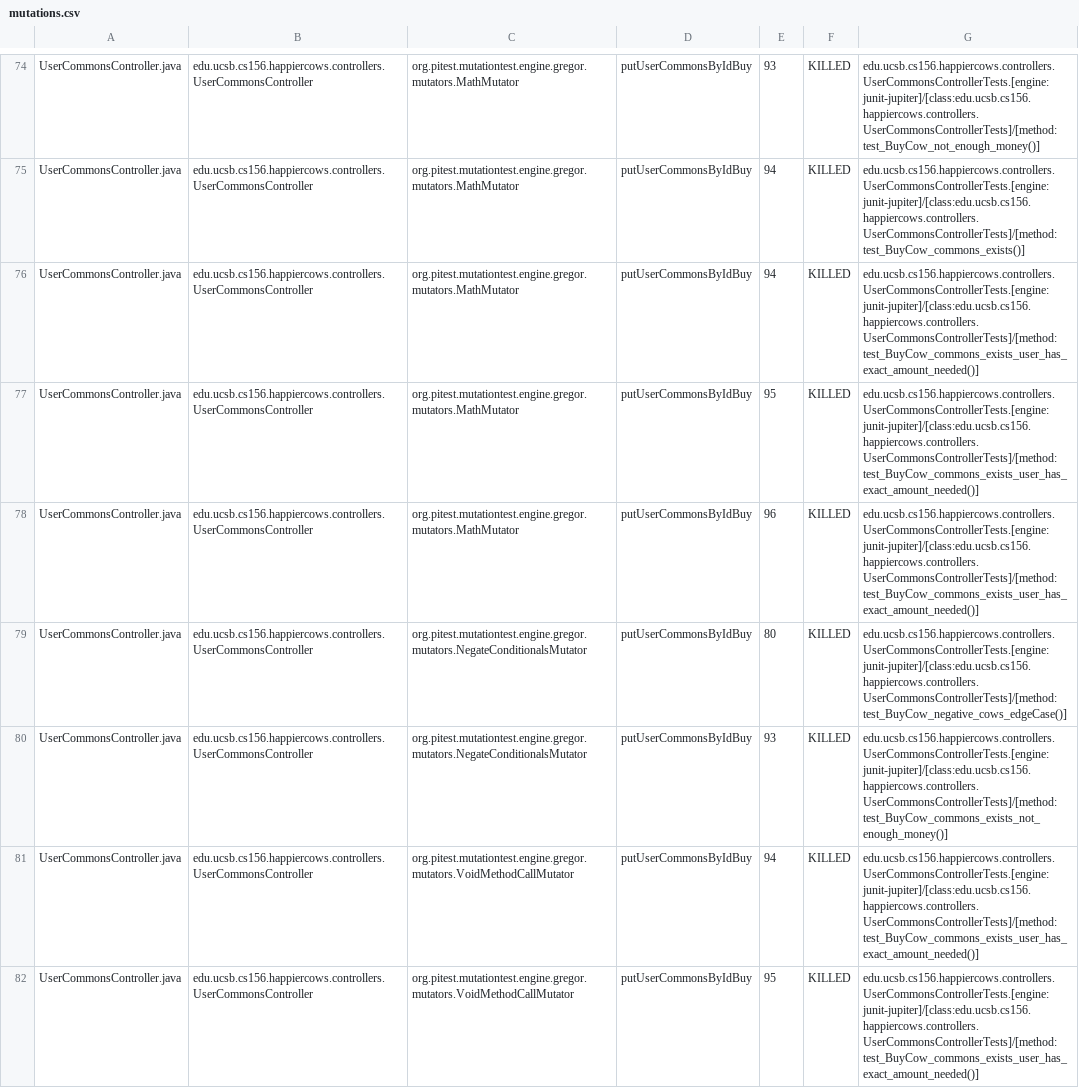
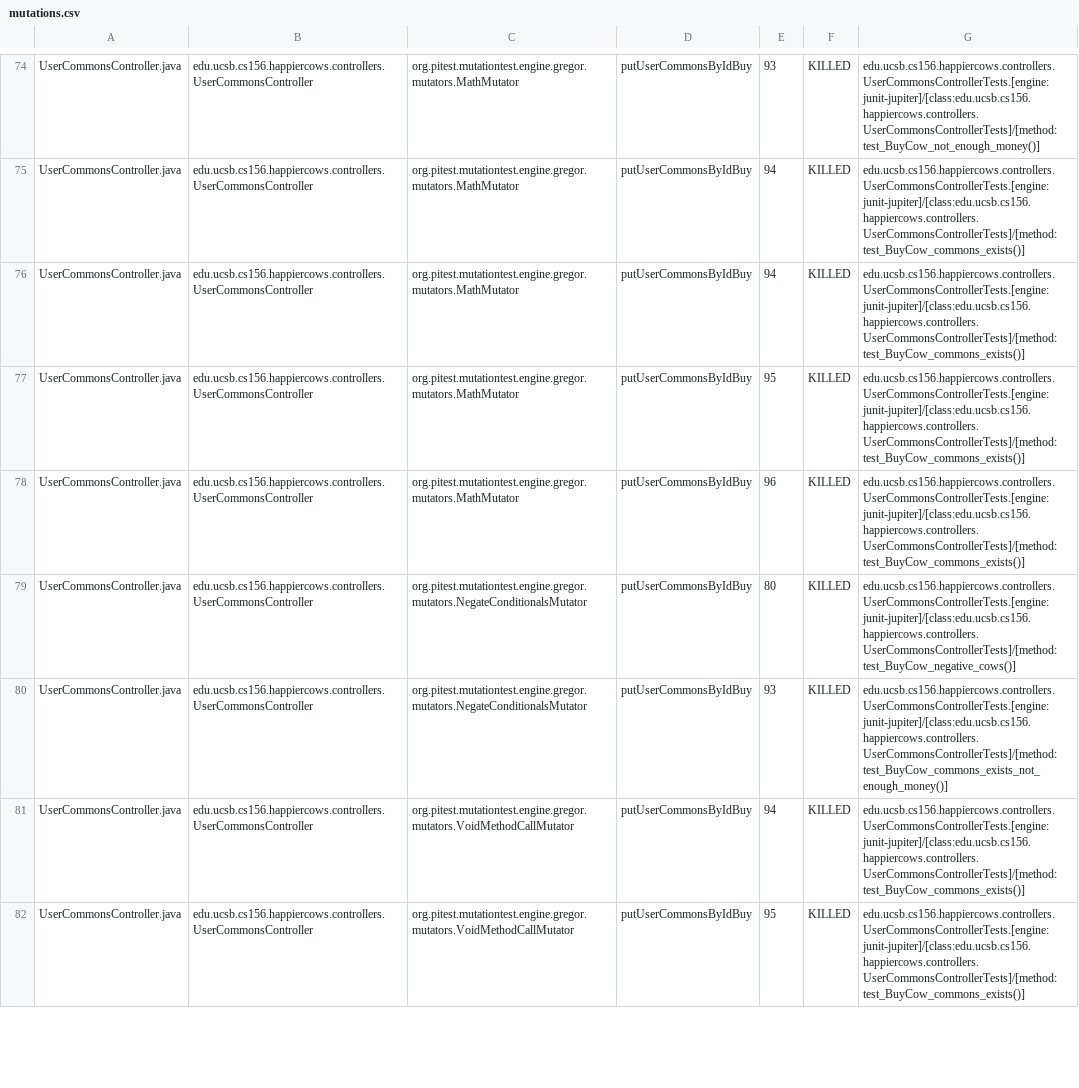
Before and after one commit to ucsb-cs156-w24/proj-happy-cows-w24-4pm-4, a CSV file: prs/39/pitest/mutations.csv, drawn as a sheet; only a part is shown, gaps mark what is left out; the diff covers the shown part only.

Commit message:
Deploying to gh-pages from @ ucsb-cs156-w24/proj-happy-cows-w24-4pm-4@c123239f1400beb67e840fd1ae8dfd1d25b2ea78 🚀

```diff
--- a/prs/39/pitest/mutations.csv
+++ b/prs/39/pitest/mutations.csv
@@ -75,8 +75,8 @@ UserCommonsController.java,edu.ucsb.cs156.happiercows.controllers.UserCommonsCon
 UserCommonsController.java,edu.ucsb.cs156.happiercows.controllers.UserCommonsController,org.pitest.mutationtest.engine.gregor.mutators.MathMutator,putUserCommonsByIdBuy,94,KILLED,edu.ucsb.cs156.happiercows.controllers.UserCommonsControllerTests.[engine:junit-jupiter]/[class:edu.ucsb.cs156.happiercows.controllers.UserCommonsControllerTests]/[method:test_BuyCow_commons_exists()]
-UserCommonsController.java,edu.ucsb.cs156.happiercows.controllers.UserCommonsController,org.pitest.mutationtest.engine.gregor.mutators.MathMutator,putUserCommonsByIdBuy,94,KILLED,edu.ucsb.cs156.happiercows.controllers.UserCommonsControllerTests.[engine:junit-jupiter]/[class:edu.ucsb.cs156.happiercows.controllers.UserCommonsControllerTests]/[method:test_BuyCow_commons_exists_user_has_exact_amount_needed()]
-UserCommonsController.java,edu.ucsb.cs156.happiercows.controllers.UserCommonsController,org.pitest.mutationtest.engine.gregor.mutators.MathMutator,putUserCommonsByIdBuy,95,KILLED,edu.ucsb.cs156.happiercows.controllers.UserCommonsControllerTests.[engine:junit-jupiter]/[class:edu.ucsb.cs156.happiercows.controllers.UserCommonsControllerTests]/[method:test_BuyCow_commons_exists_user_has_exact_amount_needed()]
-UserCommonsController.java,edu.ucsb.cs156.happiercows.controllers.UserCommonsController,org.pitest.mutationtest.engine.gregor.mutators.MathMutator,putUserCommonsByIdBuy,96,KILLED,edu.ucsb.cs156.happiercows.controllers.UserCommonsControllerTests.[engine:junit-jupiter]/[class:edu.ucsb.cs156.happiercows.controllers.UserCommonsControllerTests]/[method:test_BuyCow_commons_exists_user_has_exact_amount_needed()]
-UserCommonsController.java,edu.ucsb.cs156.happiercows.controllers.UserCommonsController,org.pitest.mutationtest.engine.gregor.mutators.NegateConditionalsMutator,putUserCommonsByIdBuy,80,KILLED,edu.ucsb.cs156.happiercows.controllers.UserCommonsControllerTests.[engine:junit-jupiter]/[class:edu.ucsb.cs156.happiercows.controllers.UserCommonsControllerTests]/[method:test_BuyCow_negative_cows_edgeCase()]
+UserCommonsController.java,edu.ucsb.cs156.happiercows.controllers.UserCommonsController,org.pitest.mutationtest.engine.gregor.mutators.MathMutator,putUserCommonsByIdBuy,94,KILLED,edu.ucsb.cs156.happiercows.controllers.UserCommonsControllerTests.[engine:junit-jupiter]/[class:edu.ucsb.cs156.happiercows.controllers.UserCommonsControllerTests]/[method:test_BuyCow_commons_exists()]
+UserCommonsController.java,edu.ucsb.cs156.happiercows.controllers.UserCommonsController,org.pitest.mutationtest.engine.gregor.mutators.MathMutator,putUserCommonsByIdBuy,95,KILLED,edu.ucsb.cs156.happiercows.controllers.UserCommonsControllerTests.[engine:junit-jupiter]/[class:edu.ucsb.cs156.happiercows.controllers.UserCommonsControllerTests]/[method:test_BuyCow_commons_exists()]
+UserCommonsController.java,edu.ucsb.cs156.happiercows.controllers.UserCommonsController,org.pitest.mutationtest.engine.gregor.mutators.MathMutator,putUserCommonsByIdBuy,96,KILLED,edu.ucsb.cs156.happiercows.controllers.UserCommonsControllerTests.[engine:junit-jupiter]/[class:edu.ucsb.cs156.happiercows.controllers.UserCommonsControllerTests]/[method:test_BuyCow_commons_exists()]
+UserCommonsController.java,edu.ucsb.cs156.happiercows.controllers.UserCommonsController,org.pitest.mutationtest.engine.gregor.mutators.NegateConditionalsMutator,putUserCommonsByIdBuy,80,KILLED,edu.ucsb.cs156.happiercows.controllers.UserCommonsControllerTests.[engine:junit-jupiter]/[class:edu.ucsb.cs156.happiercows.controllers.UserCommonsControllerTests]/[method:test_BuyCow_negative_cows()]
 UserCommonsController.java,edu.ucsb.cs156.happiercows.controllers.UserCommonsController,org.pitest.mutationtest.engine.gregor.mutators.NegateConditionalsMutator,putUserCommonsByIdBuy,93,KILLED,edu.ucsb.cs156.happiercows.controllers.UserCommonsControllerTests.[engine:junit-jupiter]/[class:edu.ucsb.cs156.happiercows.controllers.UserCommonsControllerTests]/[method:test_BuyCow_commons_exists_not_enough_money()]
-UserCommonsController.java,edu.ucsb.cs156.happiercows.controllers.UserCommonsController,org.pitest.mutationtest.engine.gregor.mutators.VoidMethodCallMutator,putUserCommonsByIdBuy,94,KILLED,edu.ucsb.cs156.happiercows.controllers.UserCommonsControllerTests.[engine:junit-jupiter]/[class:edu.ucsb.cs156.happiercows.controllers.UserCommonsControllerTests]/[method:test_BuyCow_commons_exists_user_has_exact_amount_needed()]
-UserCommonsController.java,edu.ucsb.cs156.happiercows.controllers.UserCommonsController,org.pitest.mutationtest.engine.gregor.mutators.VoidMethodCallMutator,putUserCommonsByIdBuy,95,KILLED,edu.ucsb.cs156.happiercows.controllers.UserCommonsControllerTests.[engine:junit-jupiter]/[class:edu.ucsb.cs156.happiercows.controllers.UserCommonsControllerTests]/[method:test_BuyCow_commons_exists_user_has_exact_amount_needed()]
+UserCommonsController.java,edu.ucsb.cs156.happiercows.controllers.UserCommonsController,org.pitest.mutationtest.engine.gregor.mutators.VoidMethodCallMutator,putUserCommonsByIdBuy,94,KILLED,edu.ucsb.cs156.happiercows.controllers.UserCommonsControllerTests.[engine:junit-jupiter]/[class:edu.ucsb.cs156.happiercows.controllers.UserCommonsControllerTests]/[method:test_BuyCow_commons_exists()]
+UserCommonsController.java,edu.ucsb.cs156.happiercows.controllers.UserCommonsController,org.pitest.mutationtest.engine.gregor.mutators.VoidMethodCallMutator,putUserCommonsByIdBuy,95,KILLED,edu.ucsb.cs156.happiercows.controllers.UserCommonsControllerTests.[engine:junit-jupiter]/[class:edu.ucsb.cs156.happiercows.controllers.UserCommonsControllerTests]/[method:test_BuyCow_commons_exists()]
```
Also changed, not shown: 65 edited cells elsewhere in this file, 49 other files.
